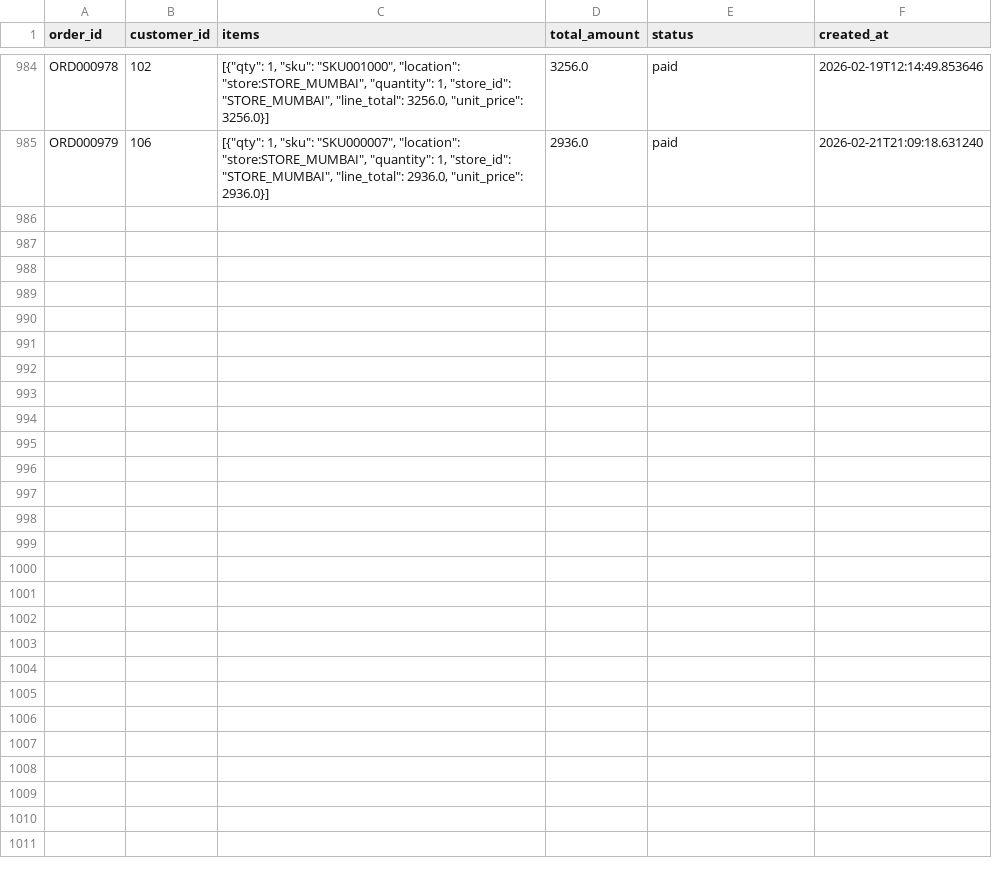
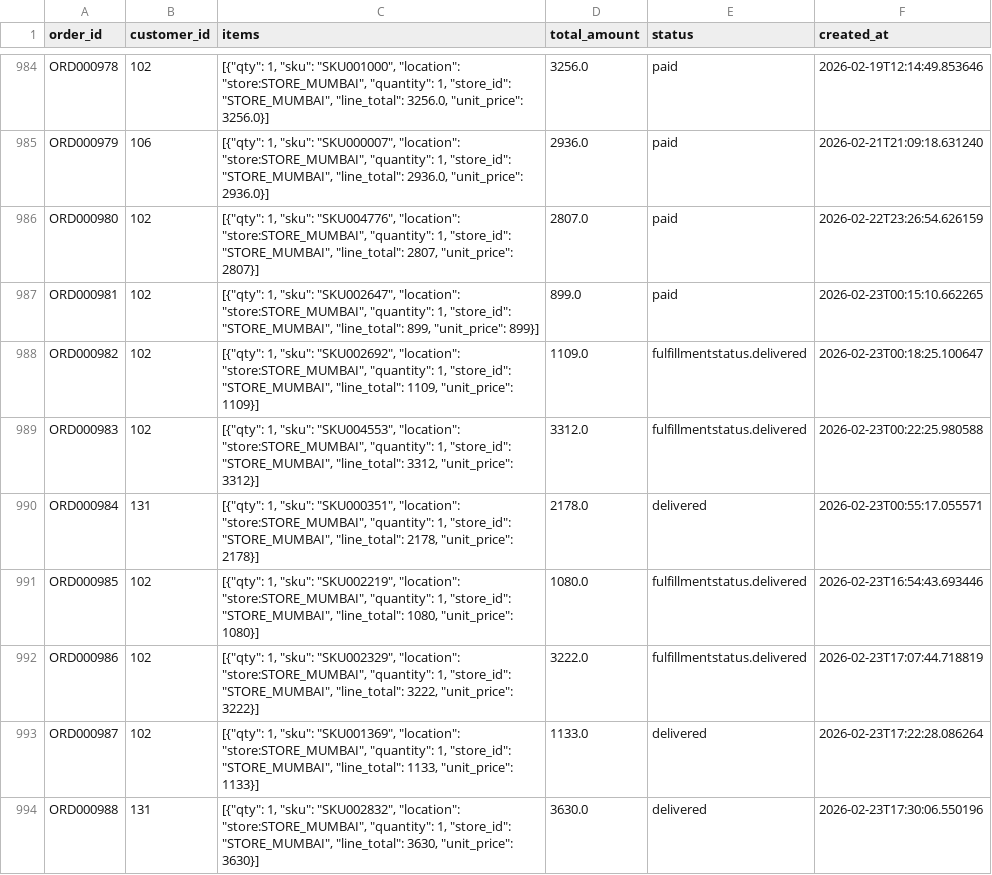
Before and after one commit to bm9240/EY_CodeCrafters, a CSV file: backend/data/orders.csv, drawn as a sheet; only a part is shown, gaps mark what is left out; the diff covers the shown part only.

Commit message:
Fulfilment and Reserve in Store

```diff
--- a/backend/data/orders.csv
+++ b/backend/data/orders.csv
@@ -985 +985,10 @@ ORD000978,102,"[{""qty"": 1, ""sku"": ""SKU001000"", ""location"": ""store:STORE
 ORD000979,106,"[{""qty"": 1, ""sku"": ""SKU000007"", ""location"": ""store:STORE_MUMBAI"", ""quantity"": 1, ""store_id"": ""STORE_MUMBAI"", ""line_total"": 2936.0, ""unit_price"": 2936.0}]",2936.0,paid,2026-02-21T21:09:18.631240
+ORD000980,102,"[{""qty"": 1, ""sku"": ""SKU004776"", ""location"": ""store:STORE_MUMBAI"", ""quantity"": 1, ""store_id"": ""STORE_MUMBAI"", ""line_total"": 2807, ""unit_price"": 2807}]",2807.0,paid,2026-02-22T23:26:54.626159
+ORD000981,102,"[{""qty"": 1, ""sku"": ""SKU002647"", ""location"": ""store:STORE_MUMBAI"", ""quantity"": 1, ""store_id"": ""STORE_MUMBAI"", ""line_total"": 899, ""unit_price"": 899}]",899.0,paid,2026-02-23T00:15:10.662265
+ORD000982,102,"[{""qty"": 1, ""sku"": ""SKU002692"", ""location"": ""store:STORE_MUMBAI"", ""quantity"": 1, ""store_id"": ""STORE_MUMBAI"", ""line_total"": 1109, ""unit_price"": 1109}]",1109.0,fulfillmentstatus.delivered,2026-02-23T00:18:25.100647
+ORD000983,102,"[{""qty"": 1, ""sku"": ""SKU004553"", ""location"": ""store:STORE_MUMBAI"", ""quantity"": 1, ""store_id"": ""STORE_MUMBAI"", ""line_total"": 3312, ""unit_price"": 3312}]",3312.0,fulfillmentstatus.delivered,2026-02-23T00:22:25.980588
+ORD000984,131,"[{""qty"": 1, ""sku"": ""SKU000351"", ""location"": ""store:STORE_MUMBAI"", ""quantity"": 1, ""store_id"": ""STORE_MUMBAI"", ""line_total"": 2178, ""unit_price"": 2178}]",2178.0,delivered,2026-02-23T00:55:17.055571
+ORD000985,102,"[{""qty"": 1, ""sku"": ""SKU002219"", ""location"": ""store:STORE_MUMBAI"", ""quantity"": 1, ""store_id"": ""STORE_MUMBAI"", ""line_total"": 1080, ""unit_price"": 1080}]",1080.0,fulfillmentstatus.delivered,2026-02-23T16:54:43.693446
+ORD000986,102,"[{""qty"": 1, ""sku"": ""SKU002329"", ""location"": ""store:STORE_MUMBAI"", ""quantity"": 1, ""store_id"": ""STORE_MUMBAI"", ""line_total"": 3222, ""unit_price"": 3222}]",3222.0,fulfillmentstatus.delivered,2026-02-23T17:07:44.718819
+ORD000987,102,"[{""qty"": 1, ""sku"": ""SKU001369"", ""location"": ""store:STORE_MUMBAI"", ""quantity"": 1, ""store_id"": ""STORE_MUMBAI"", ""line_total"": 1133, ""unit_price"": 1133}]",1133.0,delivered,2026-02-23T17:22:28.086264
+ORD000988,131,"[{""qty"": 1, ""sku"": ""SKU002832"", ""location"": ""store:STORE_MUMBAI"", ""quantity"": 1, ""store_id"": ""STORE_MUMBAI"", ""line_total"": 3630, ""unit_price"": 3630}]",3630.0,delivered,2026-02-23T17:30:06.550196
```
Also changed, not shown: 9 added rows and 2 edited cells elsewhere in this file, backend/data/payments.csv, 27 other files.
